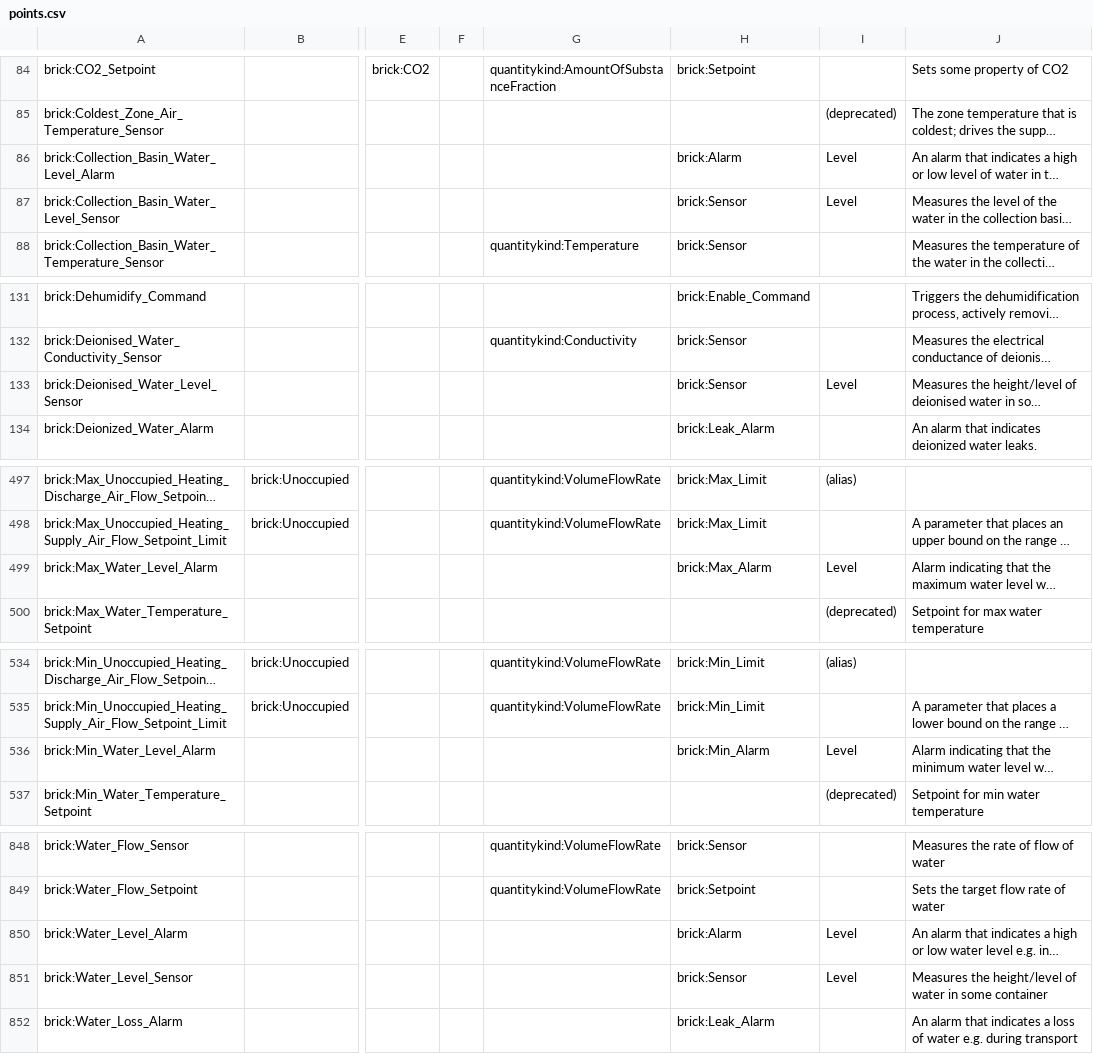
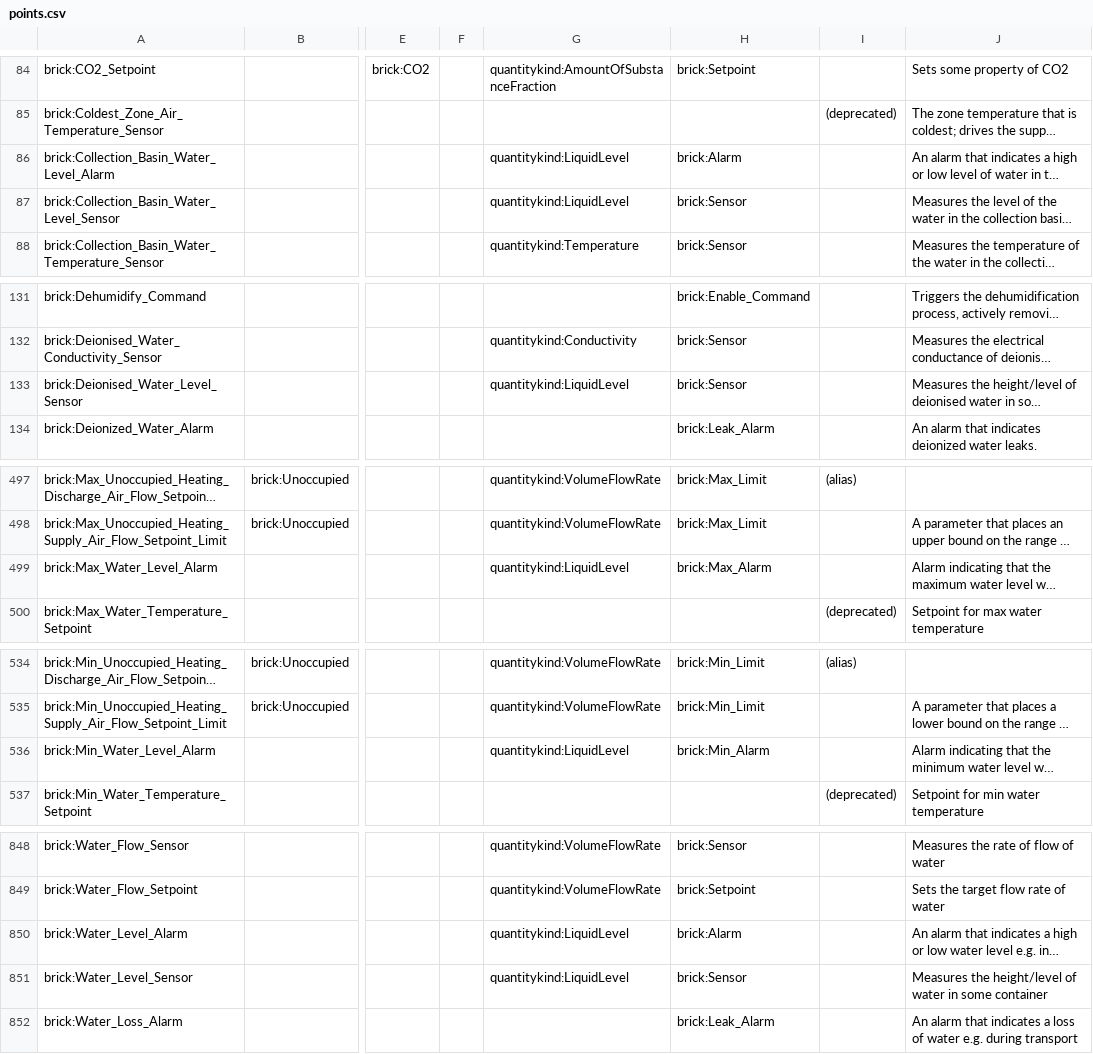
Before and after one commit to ektrah/Brick, a CSV file: bricksrc/points.csv, drawn as a sheet; only a part is shown, gaps mark what is left out; long unchanged cells end in …; the diff covers the shown part only; the diff names each change by its address in the sheet, - before the commit and + after, or states it on an @@ line.

Commit message:
Define all point attributes [no ci]
Depends on https://github.com/qudt/qudt-public-repo/pull/1464

```diff
--- a/bricksrc/points.csv
+++ b/bricksrc/points.csv
-G86:G87: (empty)
+G86:G87: quantitykind:LiquidLevel
-I86:I87: Level
+I86:I87: (empty)
-G133: (empty)
+G133: quantitykind:LiquidLevel
-I133: Level
+I133: (empty)
-G499: (empty)
+G499: quantitykind:LiquidLevel
-I499: Level
+I499: (empty)
-G536: (empty)
+G536: quantitykind:LiquidLevel
-I536: Level
+I536: (empty)
-G850:G851: (empty)
+G850:G851: quantitykind:LiquidLevel
-I850:I851: Level
+I850:I851: (empty)
```
Also changed, not shown: 3 edited cells elsewhere in this file.
